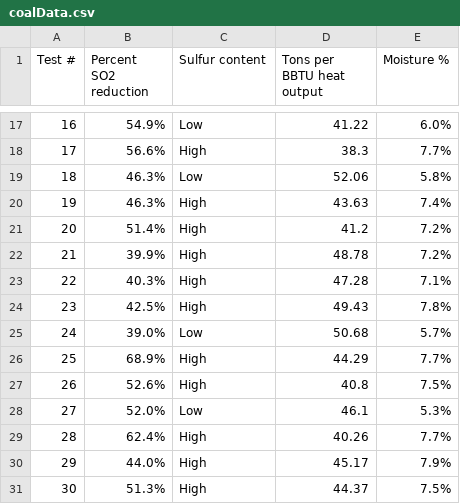
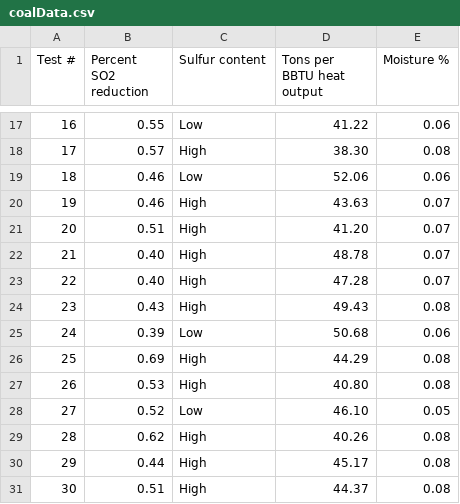
Before and after one commit to nathan-j-hart/Decision-Models, a CSV file: coalData.csv, drawn as a sheet; only a part is shown, gaps mark what is left out; the diff covers the shown part only.

```diff
--- a/coalData.csv
+++ b/coalData.csv
@@ -17,15 +17,15 @@ Test #,Percent SO2 reduction,Sulfur content,Tons per BBTU heat output,Moisture %
-16,54.9%,Low,41.22,6.0%
-17,56.6%,High,38.3,7.7%
-18,46.3%,Low,52.06,5.8%
-19,46.3%,High,43.63,7.4%
-20,51.4%,High,41.2,7.2%
-21,39.9%,High,48.78,7.2%
-22,40.3%,High,47.28,7.1%
-23,42.5%,High,49.43,7.8%
-24,39.0%,Low,50.68,5.7%
-25,68.9%,High,44.29,7.7%
-26,52.6%,High,40.8,7.5%
-27,52.0%,Low,46.1,5.3%
-28,62.4%,High,40.26,7.7%
-29,44.0%,High,45.17,7.9%
-30,51.3%,High,44.37,7.5%
+16,0.55,Low,41.22,0.06
+17,0.57,High,38.30,0.08
+18,0.46,Low,52.06,0.06
+19,0.46,High,43.63,0.07
+20,0.51,High,41.20,0.07
+21,0.40,High,48.78,0.07
+22,0.40,High,47.28,0.07
+23,0.43,High,49.43,0.08
+24,0.39,Low,50.68,0.06
+25,0.69,High,44.29,0.08
+26,0.53,High,40.80,0.08
+27,0.52,Low,46.10,0.05
+28,0.62,High,40.26,0.08
+29,0.44,High,45.17,0.08
+30,0.51,High,44.37,0.08
```
Also changed, not shown: 46 edited cells elsewhere in this file, 2 other files.
